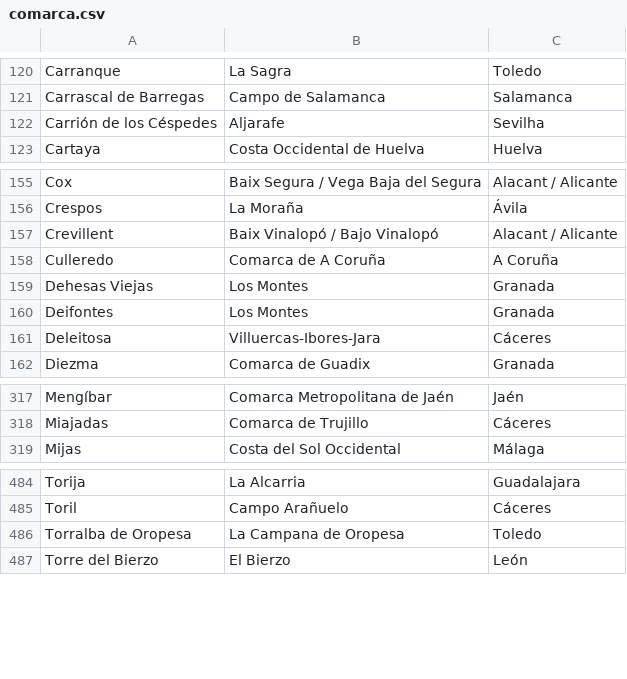
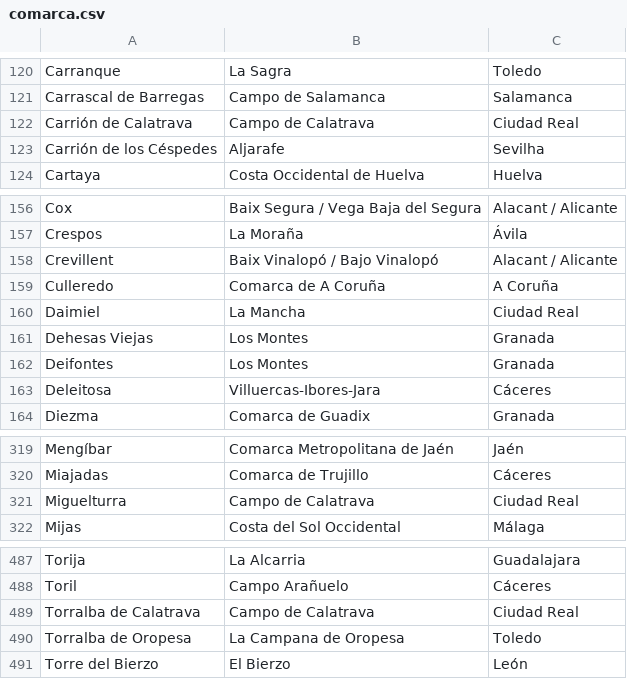
Before and after one commit to migueldgoncalves/Viajar, a CSV file: src/travel/csv/comarca.csv, drawn as a sheet; only a part is shown, gaps mark what is left out.

```diff
--- a/src/travel/csv/comarca.csv
+++ b/src/travel/csv/comarca.csv
@@ -121,2 +121,3 @@ Carranque,La Sagra,Toledo
 Carrascal de Barregas,Campo de Salamanca,Salamanca
+Carrión de Calatrava,Campo de Calatrava,Ciudad Real
 Carrión de los Céspedes,Aljarafe,Sevilha
@@ -158,2 +159,3 @@ Crevillent,Baix Vinalopó / Bajo Vinalopó,Alacant / Alicante
 Culleredo,Comarca de A Coruña,A Coruña
+Daimiel,La Mancha,Ciudad Real
 Dehesas Viejas,Los Montes,Granada
@@ -318,2 +320,3 @@ Mengíbar,Comarca Metropolitana de Jaén,Jaén
 Miajadas,Comarca de Trujillo,Cáceres
+Miguelturra,Campo de Calatrava,Ciudad Real
 Mijas,Costa del Sol Occidental,Málaga
@@ -485,2 +488,3 @@ Torija,La Alcarria,Guadalajara
 Toril,Campo Arañuelo,Cáceres
+Torralba de Calatrava,Campo de Calatrava,Ciudad Real
 Torralba de Oropesa,La Campana de Oropesa,Toledo
```
Also changed, not shown: src/travel/csv/connection.csv, src/travel/csv/destination.csv, 3 other files.
